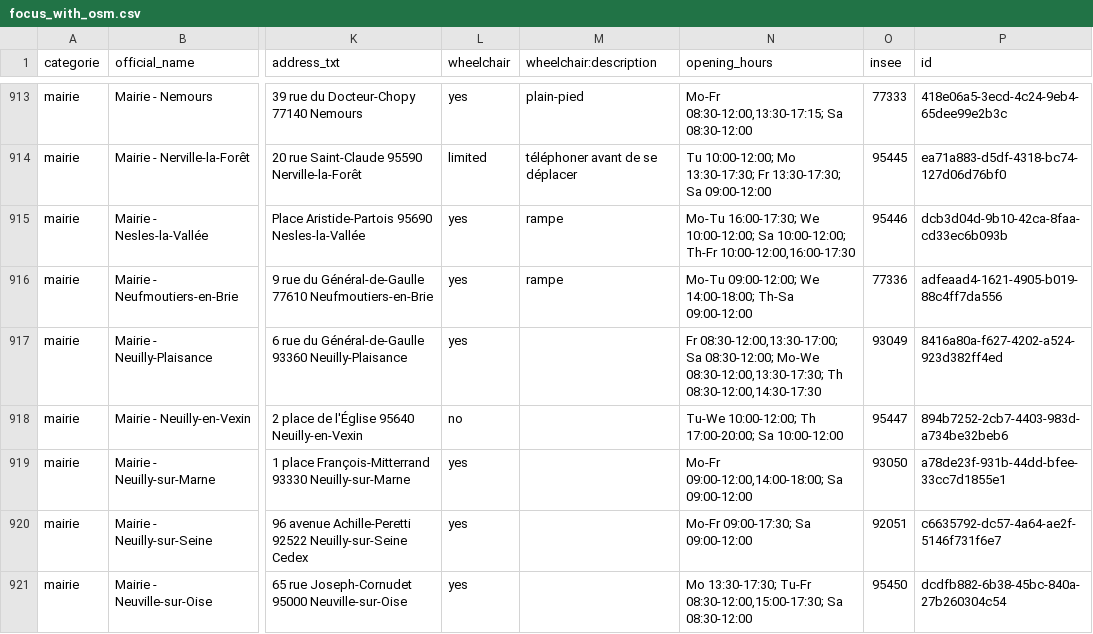
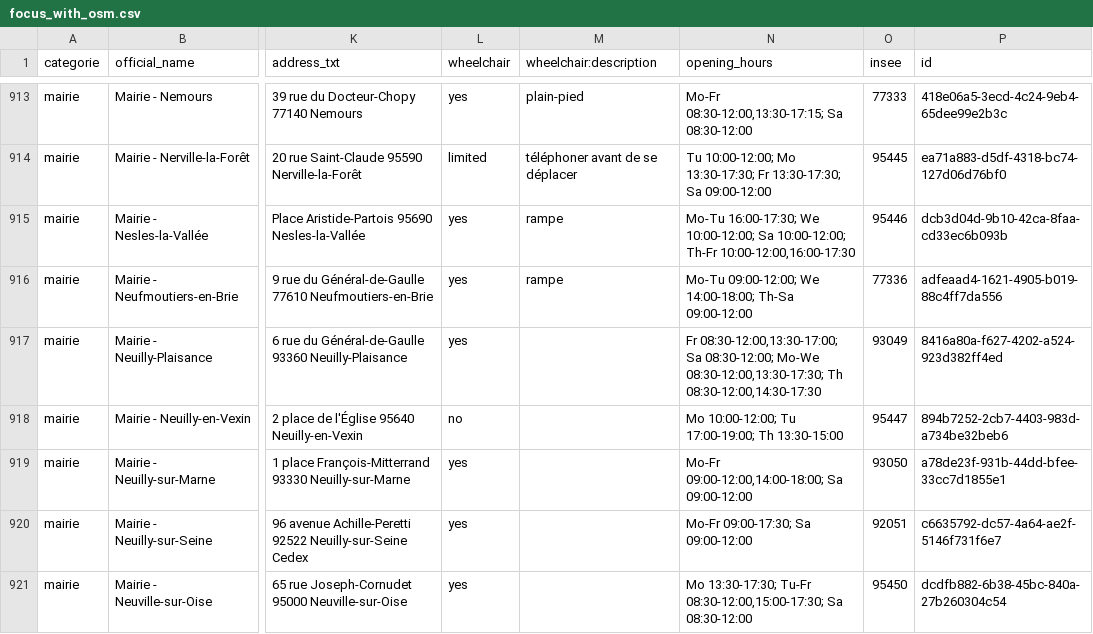
Before and after one commit to nlehuby/sepuqu, a CSV file: focus_with_osm.csv, drawn as a sheet; only a part is shown, gaps mark what is left out; the diff covers the shown part only; the diff names each change by its address in the sheet, - before the commit and + after, or states it on an @@ line.

```diff
--- a/focus_with_osm.csv
+++ b/focus_with_osm.csv
-N918 (opening_hours): Tu-We 10:00-12:00; Th 17:00-20:00; Sa 10:00-12:00
+N918 (opening_hours): Mo 10:00-12:00; Tu 17:00-19:00; Th 13:30-15:00
```
Also changed, not shown: 9 edited cells elsewhere in this file.
